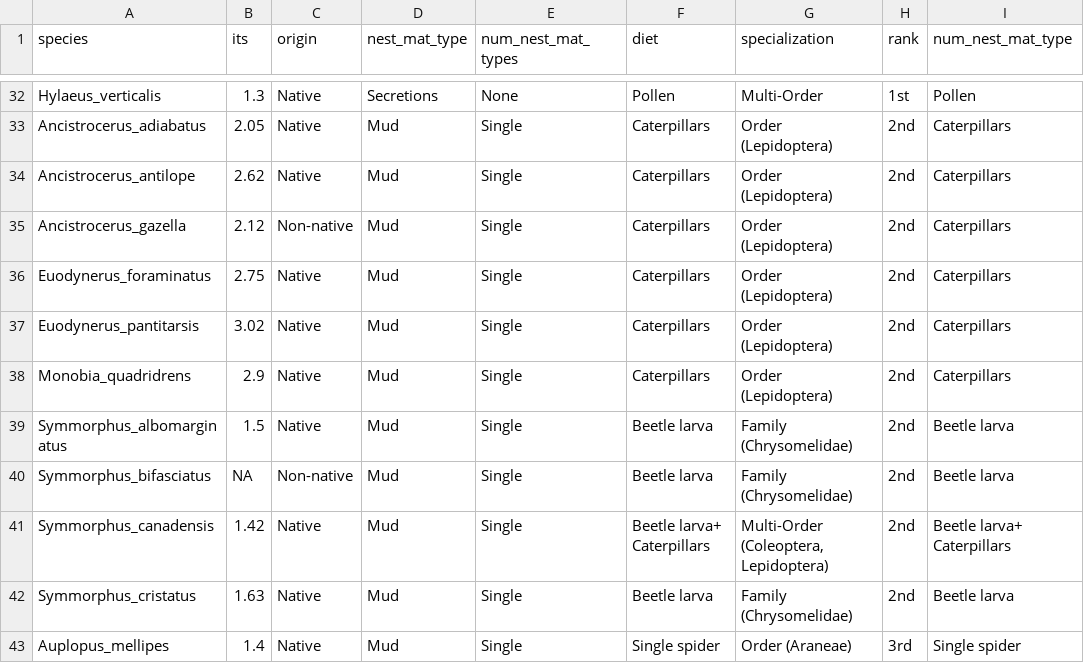
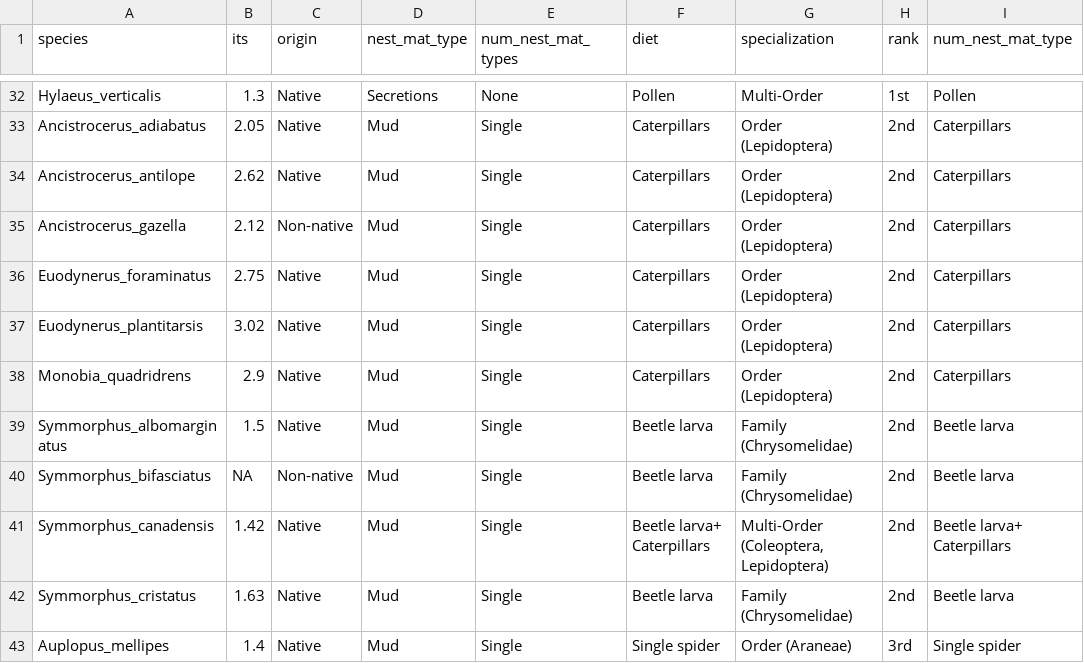
Before and after one commit to garlandxie/ECOEVO_env_filt, a CSV file: data/analysis_data/traits_tidy.csv, drawn as a sheet; only a part is shown, gaps mark what is left out; the diff names each change by its address in the sheet, - before the commit and + after, or states it on an @@ line.

Commit message:
Minor changes

```diff
--- a/data/analysis_data/traits_tidy.csv
+++ b/data/analysis_data/traits_tidy.csv
-A37 (species): Euodynerus_pantitarsis
+A37 (species): Euodynerus_plantitarsis
```
